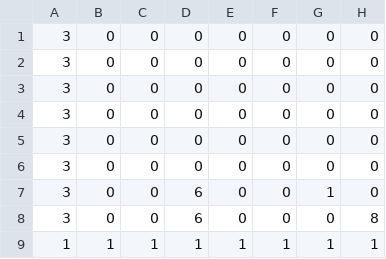
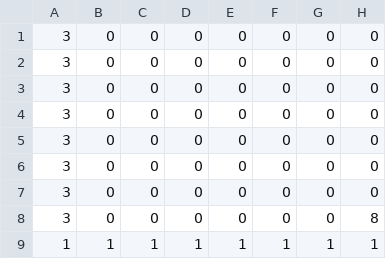
Before and after one commit to LorenzoDeBie/Toucolor_final, a CSV file: data/level1.csv, drawn as a sheet; only a part is shown; the diff names each change by its address in the sheet, - before the commit and + after, or states it on an @@ line.

```diff
--- a/data/level1.csv
+++ b/data/level1.csv
-D7:D8: 6
+D7:D8: 0
-G7: 1
+G7: 0
```
Also changed, not shown: 2 other files.
